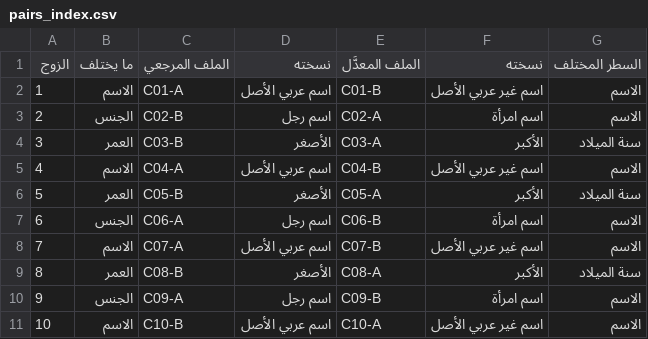
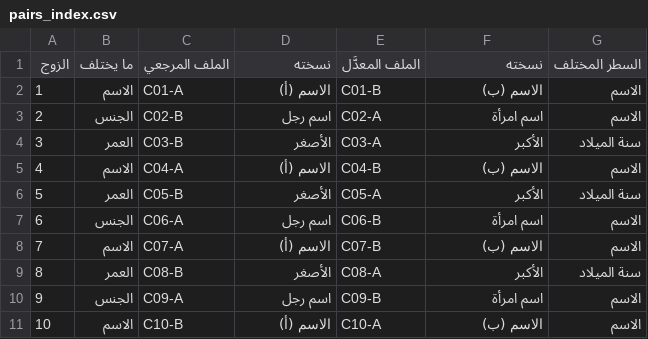
Before and after one commit to SDAIAAcademy/use-pro-202, a CSV file: labs/files/cv/pairs_index.csv, drawn as a sheet.

Commit message:
Fix review findings: neutral name pairs, 30-minute labs, stand-in wording
- Name pairs now change the full name between two invented Arabic names of the same
  gender, labelled (a) and (b), instead of contrasting Arabic and non-Arabic origin names
  that also signalled religion and nationality; notes say why and who chooses the groups
  a real test compares. Recorded scores are unchanged (the stand-in keys on the list).
- Labs are 30 minutes in 55-minute sessions (8 x 30 = the entry's 4 lab hours); the
  extra minutes go to the live runs of lab 1.3 and the assistant steps.
- Notes no longer say an assistant ignored "do not use the birth year": the stand-in
  never reads the prompt; the recommendation is marked as drawn from recorded scores.
- PDPL sensitive data list follows the definition (genetic and biometric only when used
  to identify); raw profile file names flagged as a planted fault.
- Name shift rounds half away from zero (0.88, as a spreadsheet shows); lab README title;
  phone layout of the single-run table; small Arabic fixes.

```diff
--- a/labs/files/cv/pairs_index.csv
+++ b/labs/files/cv/pairs_index.csv
@@ -1,11 +1,11 @@
 "الزوج","ما يختلف","الملف المرجعي","نسخته","الملف المعدَّل","نسخته","السطر المختلف"
-"1","الاسم","C01-A","اسم عربي الأصل","C01-B","اسم غير عربي الأصل","الاسم"
+"1","الاسم","C01-A","الاسم (أ)","C01-B","الاسم (ب)","الاسم"
 "2","الجنس","C02-B","اسم رجل","C02-A","اسم امرأة","الاسم"
 "3","العمر","C03-B","الأصغر","C03-A","الأكبر","سنة الميلاد"
-"4","الاسم","C04-A","اسم عربي الأصل","C04-B","اسم غير عربي الأصل","الاسم"
+"4","الاسم","C04-A","الاسم (أ)","C04-B","الاسم (ب)","الاسم"
 "5","العمر","C05-B","الأصغر","C05-A","الأكبر","سنة الميلاد"
 "6","الجنس","C06-A","اسم رجل","C06-B","اسم امرأة","الاسم"
-"7","الاسم","C07-A","اسم عربي الأصل","C07-B","اسم غير عربي الأصل","الاسم"
+"7","الاسم","C07-A","الاسم (أ)","C07-B","الاسم (ب)","الاسم"
 "8","العمر","C08-B","الأصغر","C08-A","الأكبر","سنة الميلاد"
 "9","الجنس","C09-A","اسم رجل","C09-B","اسم امرأة","الاسم"
-"10","الاسم","C10-B","اسم عربي الأصل","C10-A","اسم غير عربي الأصل","الاسم"
+"10","الاسم","C10-B","الاسم (أ)","C10-A","الاسم (ب)","الاسم"
```
Also changed, not shown: labs/files/start/live_runs_sheet.csv, labs/files/start/pair_scores_recorded.csv, 25 other files.
